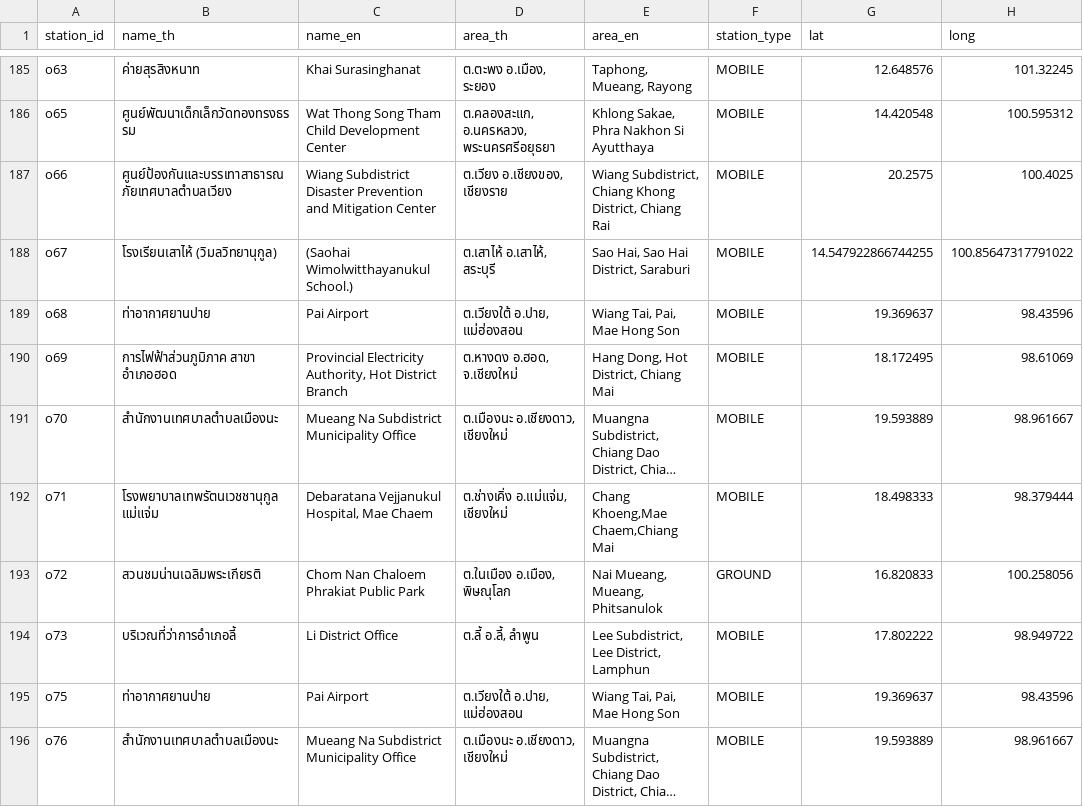
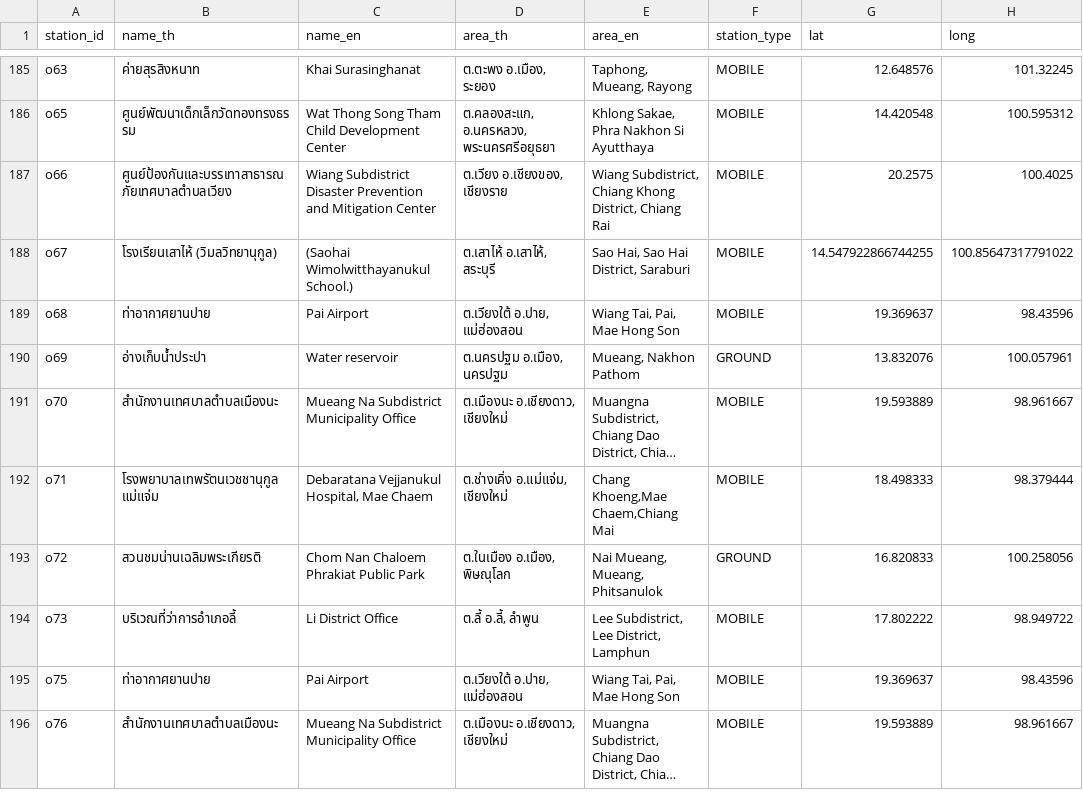
Before and after one commit to reeveng/historical-thai-air-quality-aggregation, a CSV file: data/stations.csv, drawn as a sheet; only a part is shown, gaps mark what is left out; long unchanged cells end in …; the diff names each change by its address in the sheet, - before the commit and + after, or states it on an @@ line.

Commit message:
📊 Update air quality data - 2026-11-09 07:38 UTC

```diff
--- a/data/stations.csv
+++ b/data/stations.csv
-B190 (name_th): การไฟฟ้าส่วนภูมิภาค สาขา อำเภอฮอด
+B190 (name_th): อ่างเก็บน้ำประปา
-C190 (name_en): Provincial Electricity Authority, Hot District Branch
+C190 (name_en): Water reservoir
-D190 (area_th): ต.หางดง อ.ฮอด, จ.เชียงใหม่
+D190 (area_th): ต.นครปฐม อ.เมือง, นครปฐม
-E190 (area_en): Hang Dong, Hot District, Chiang Mai
+E190 (area_en): Mueang, Nakhon Pathom
-F190 (station_type): MOBILE
+F190 (station_type): GROUND
-G190 (lat): 18.172495
+G190 (lat): 13.832076
-H190 (long): 98.61069
+H190 (long): 100.057961
```
Also changed, not shown: 1 other file.
